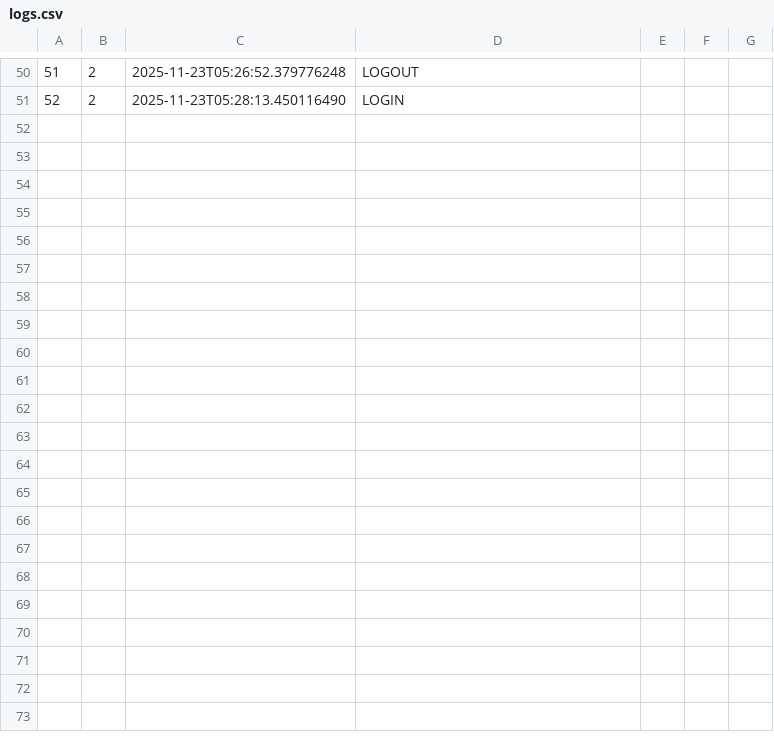
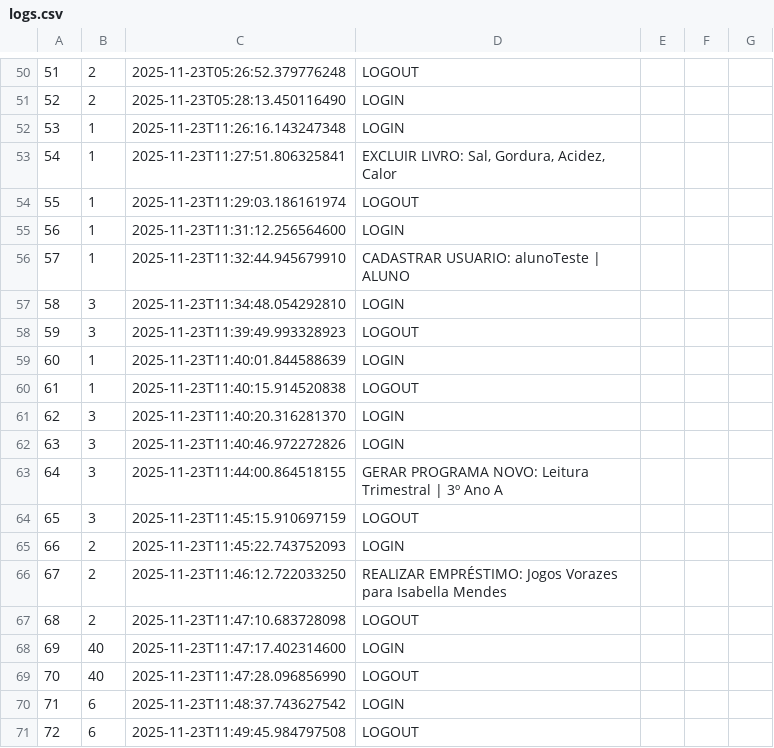
Before and after one commit to cbelloexplicit/GerenciamentoBiblioteca, a CSV file: dados/logs.csv, drawn as a sheet; only a part is shown, gaps mark what is left out; the diff covers the shown part only; the diff names each change by its address in the sheet, - before the commit and + after, or states it on an @@ line.

```diff
--- a/dados/logs.csv
+++ b/dados/logs.csv
+row 52: 53 | 1 | 2025-11-23T11:26:16.143247348 | LOGIN
+row 53: 54 | 1 | 2025-11-23T11:27:51.806325841 | EXCLUIR LIVRO: Sal, Gordura, Acidez, Calor
+row 54: 55 | 1 | 2025-11-23T11:29:03.186161974 | LOGOUT
+row 55: 56 | 1 | 2025-11-23T11:31:12.256564600 | LOGIN
+row 56: 57 | 1 | 2025-11-23T11:32:44.945679910 | CADASTRAR USUARIO: alunoTeste | ALUNO
+row 57: 58 | 3 | 2025-11-23T11:34:48.054292810 | LOGIN
+row 58: 59 | 3 | 2025-11-23T11:39:49.993328923 | LOGOUT
+row 59: 60 | 1 | 2025-11-23T11:40:01.844588639 | LOGIN
+row 60: 61 | 1 | 2025-11-23T11:40:15.914520838 | LOGOUT
+row 61: 62 | 3 | 2025-11-23T11:40:20.316281370 | LOGIN
+row 62: 63 | 3 | 2025-11-23T11:40:46.972272826 | LOGIN
+row 63: 64 | 3 | 2025-11-23T11:44:00.864518155 | GERAR PROGRAMA NOVO: Leitura Trimestral | 3º Ano A
+row 64: 65 | 3 | 2025-11-23T11:45:15.910697159 | LOGOUT
+row 65: 66 | 2 | 2025-11-23T11:45:22.743752093 | LOGIN
+row 66: 67 | 2 | 2025-11-23T11:46:12.722033250 | REALIZAR EMPRÉSTIMO: Jogos Vorazes para Isabella Mendes
+row 67: 68 | 2 | 2025-11-23T11:47:10.683728098 | LOGOUT
+row 68: 69 | 40 | 2025-11-23T11:47:17.402314600 | LOGIN
+row 69: 70 | 40 | 2025-11-23T11:47:28.096856990 | LOGOUT
+row 70: 71 | 6 | 2025-11-23T11:48:37.743627542 | LOGIN
+row 71: 72 | 6 | 2025-11-23T11:49:45.984797508 | LOGOUT
```
Also changed, not shown: 23 added rows elsewhere in this file, dados/emprestimos.csv, dados/livros.csv, 8 other files.
